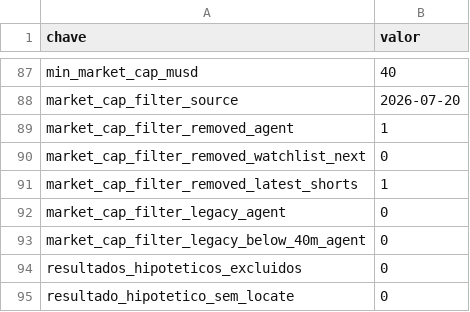
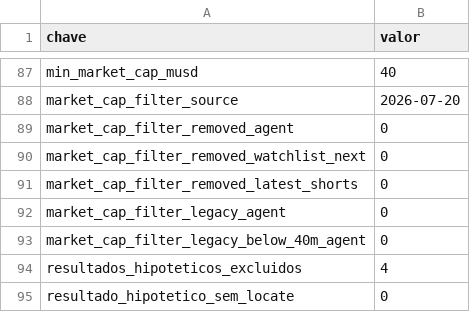
Before and after one commit to vmossini/radar-dashboard, a CSV file: latest_short_agent_metrics.csv, drawn as a sheet; only a part is shown, gaps mark what is left out.

```diff
--- a/latest_short_agent_metrics.csv
+++ b/latest_short_agent_metrics.csv
@@ -88,8 +88,8 @@ min_market_cap_musd,40
 market_cap_filter_source,2026-07-20
-market_cap_filter_removed_agent,1
+market_cap_filter_removed_agent,0
 market_cap_filter_removed_watchlist_next,0
-market_cap_filter_removed_latest_shorts,1
+market_cap_filter_removed_latest_shorts,0
 market_cap_filter_legacy_agent,0
 market_cap_filter_legacy_below_40m_agent,0
-resultados_hipoteticos_excluidos,0
+resultados_hipoteticos_excluidos,4
 resultado_hipotetico_sem_locate,0
```
Also changed, not shown: latest_short_agent.csv, latest_shorts.csv, 2 other files.
